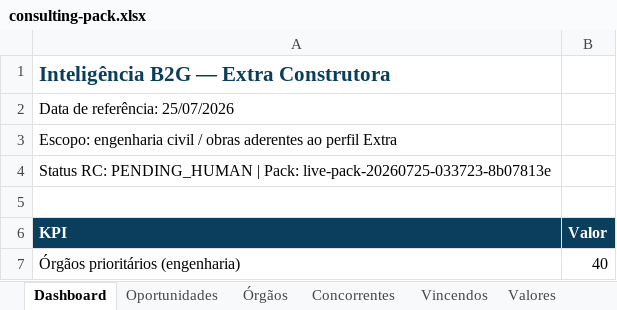
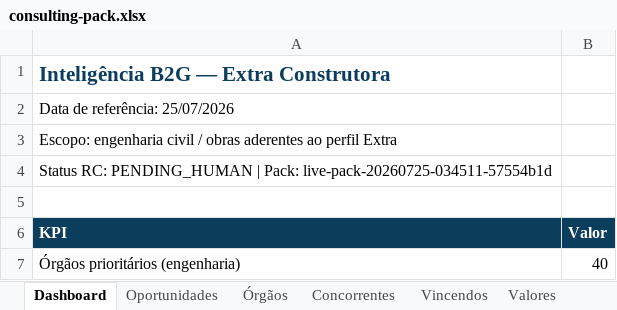
Before and after one commit to tjsasakifln/extra-cli, an Excel workbook: artifacts/campaigns/CLIENT-READY-RECURRING-CONSULTING-CYCLE-01/client-ready-frozen-rc-v2/consulting-pack.xlsx, sheet Dashboard, drawn as a sheet; only a part is shown; values as stored, in another font and other column widths than the file's, no borders; charts and pictures not drawn; the diff names each change by its address in the sheet, - before the commit and + after, or states it on an @@ line.

Commit message:
feat(consulting): freeze client-ready-frozen-rc-v2 with content product_rc_sha
Single regenerate of commercial RC v2 from hardened sector classifier.
product_rc_sha is content-addressed (not git tip) to avoid rebind loops.
C filtered setorialmente; E SUCCESS_ZERO; PENDING_HUMAN for second review.

```diff
--- a/artifacts/campaigns/CLIENT-READY-RECURRING-CONSULTING-CYCLE-01/client-ready-frozen-rc-v2/consulting-pack.xlsx (sheet Dashboard)
+++ b/artifacts/campaigns/CLIENT-READY-RECURRING-CONSULTING-CYCLE-01/client-ready-frozen-rc-v2/consulting-pack.xlsx (sheet Dashboard)
-A4 (KPI): …| Pack: live-pack-20260725-033723-8b07813e
+A4 (KPI): …| Pack: live-pack-20260725-034511-57554b1d
```
Also changed, not shown: artifacts/campaigns/CLIENT-READY-RECURRING-CONSULTING-CYCLE-01/pack-v2/consulting-pack.xlsx, artifacts/campaigns/CLIENT-READY-RECURRING-CONSULTING-CYCLE-01/pack-v2/extra_live_consulting_pack.xlsx, 33 other files.
